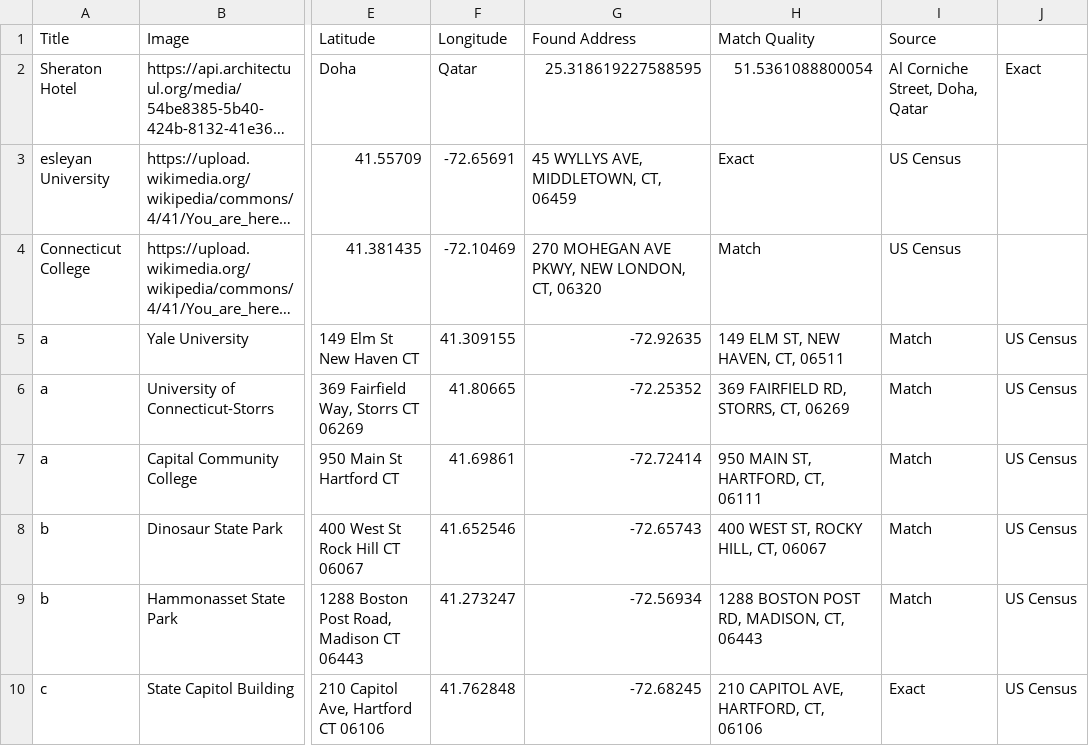
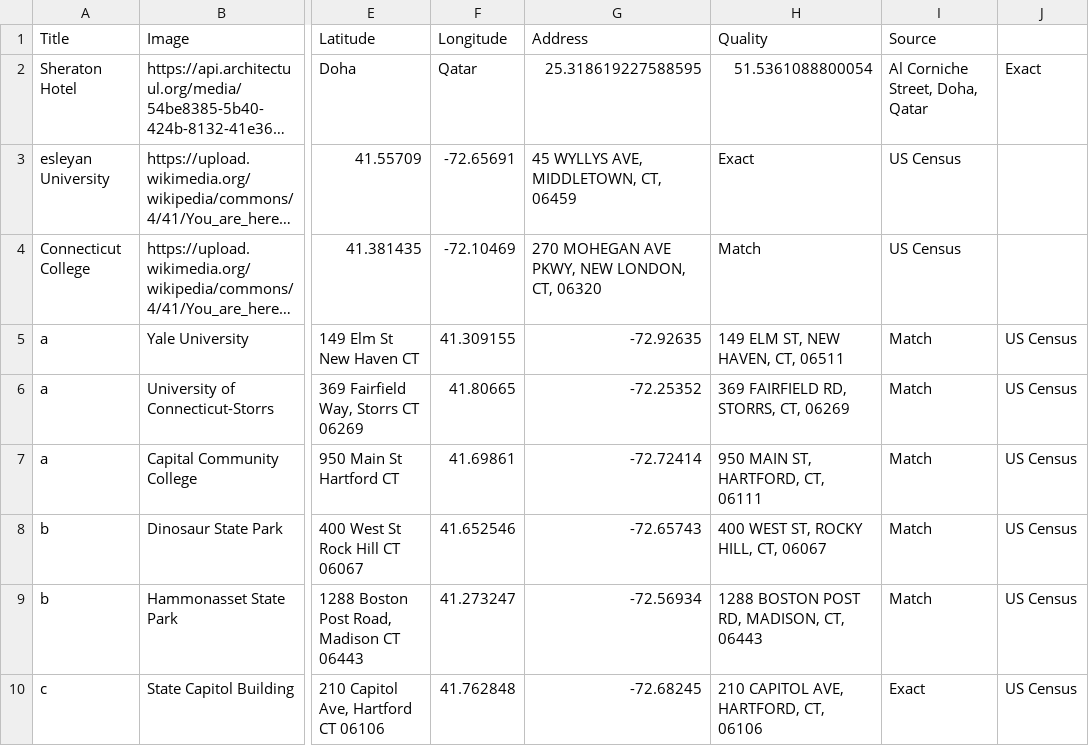
Before and after one commit to lzfkn/leaflet-map-csv, a CSV file: data.csv, drawn as a sheet; only a part is shown, gaps mark what is left out; long unchanged cells end in …; the diff names each change by its address in the sheet, - before the commit and + after, or states it on an @@ line.

Commit message:
Update data.csv

```diff
--- a/data.csv
+++ b/data.csv
-G1: Found Address
+G1: Address
-H1: Match Quality
+H1: Quality
```
